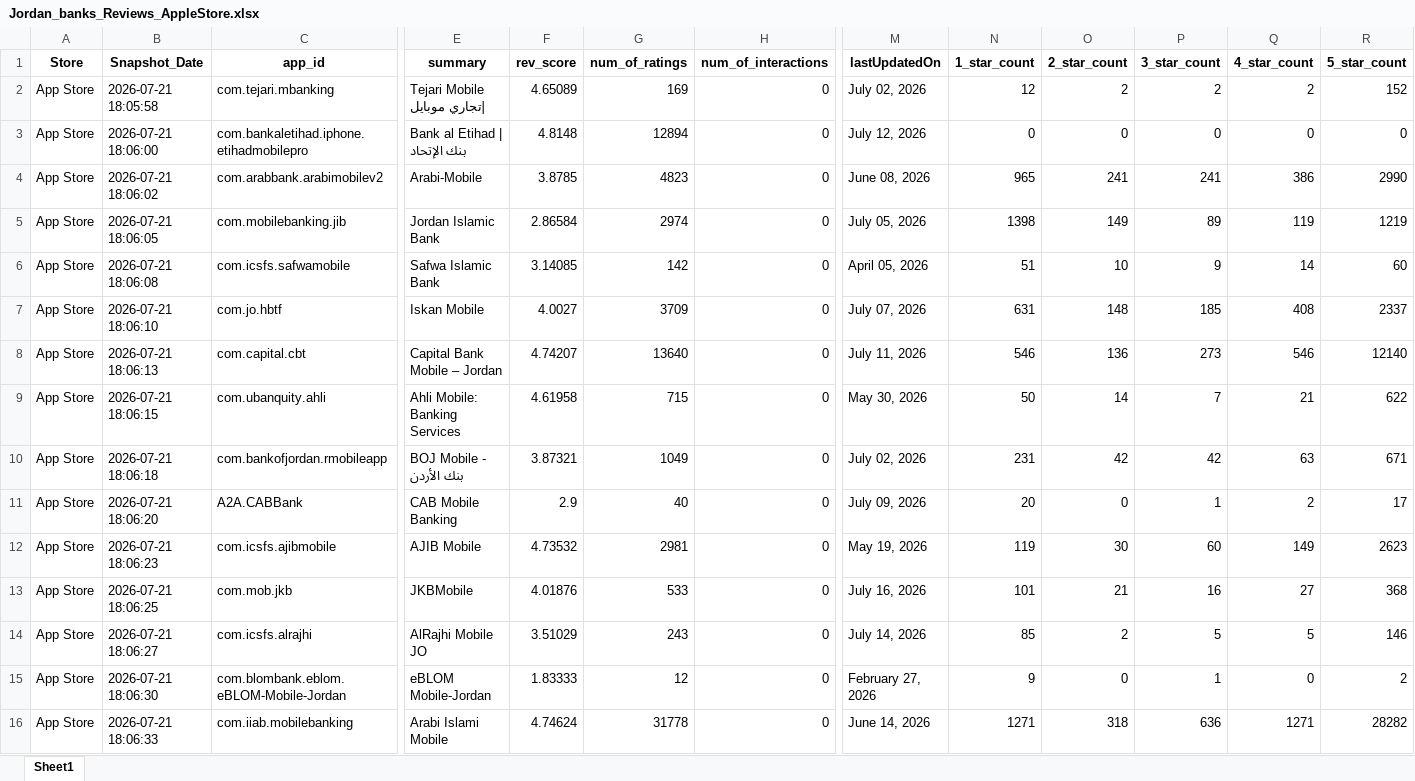
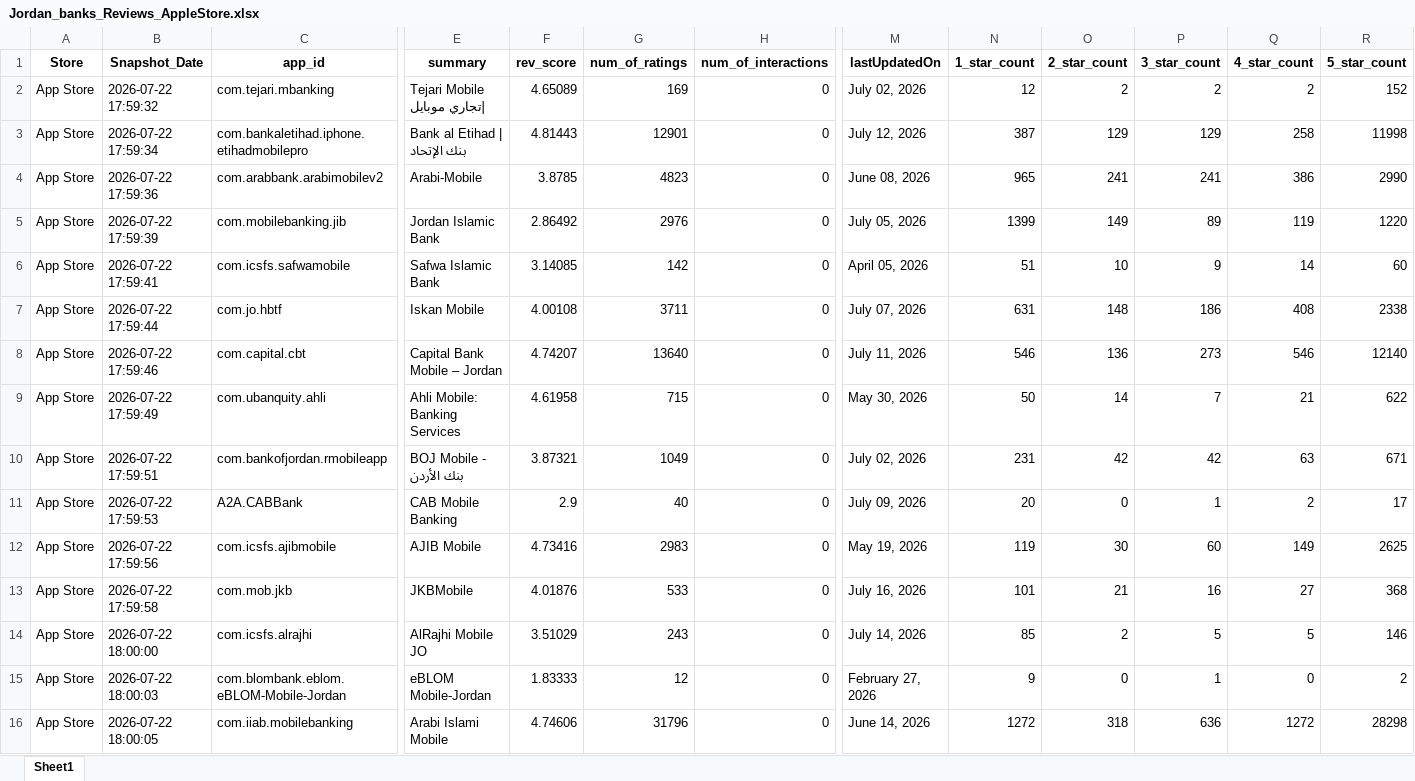
Before and after one commit to Joseph-Sal/jordan_banks_reviews_stats_data, an Excel workbook: data/Jordan_banks_Reviews_AppleStore.xlsx, sheet Sheet1, drawn as a sheet; only a part is shown, gaps mark what is left out; values as stored, in another font and other column widths than the file's, no borders; the diff names each change by its address in the sheet, - before the commit and + after, or states it on an @@ line.

```diff
--- a/data/Jordan_banks_Reviews_AppleStore.xlsx (sheet Sheet1)
+++ b/data/Jordan_banks_Reviews_AppleStore.xlsx (sheet Sheet1)
-B2 (Snapshot_Date): 2026-07-21 18:05:58
+B2 (Snapshot_Date): 2026-07-22 17:59:32
-B3 (Snapshot_Date): 2026-07-21 18:06:00
+B3 (Snapshot_Date): 2026-07-22 17:59:34
-F3 (rev_score): 4.8148
+F3 (rev_score): 4.81443
-G3 (num_of_ratings): 12894
+G3 (num_of_ratings): 12901
-N3 (1_star_count): 0
+N3 (1_star_count): 387
-O3 (2_star_count): 0
+O3 (2_star_count): 129
-P3 (3_star_count): 0
+P3 (3_star_count): 129
-Q3 (4_star_count): 0
+Q3 (4_star_count): 258
-R3 (5_star_count): 0
+R3 (5_star_count): 11998
-B4 (Snapshot_Date): 2026-07-21 18:06:02
+B4 (Snapshot_Date): 2026-07-22 17:59:36
-B5 (Snapshot_Date): 2026-07-21 18:06:05
+B5 (Snapshot_Date): 2026-07-22 17:59:39
-F5 (rev_score): 2.86584
+F5 (rev_score): 2.86492
-G5 (num_of_ratings): 2974
+G5 (num_of_ratings): 2976
-N5 (1_star_count): 1398
+N5 (1_star_count): 1399
-R5 (5_star_count): 1219
+R5 (5_star_count): 1220
-B6 (Snapshot_Date): 2026-07-21 18:06:08
+B6 (Snapshot_Date): 2026-07-22 17:59:41
-B7 (Snapshot_Date): 2026-07-21 18:06:10
+B7 (Snapshot_Date): 2026-07-22 17:59:44
-F7 (rev_score): 4.0027
+F7 (rev_score): 4.00108
-G7 (num_of_ratings): 3709
+G7 (num_of_ratings): 3711
-P7 (3_star_count): 185
+P7 (3_star_count): 186
-R7 (5_star_count): 2337
+R7 (5_star_count): 2338
-B8 (Snapshot_Date): 2026-07-21 18:06:13
+B8 (Snapshot_Date): 2026-07-22 17:59:46
-B9 (Snapshot_Date): 2026-07-21 18:06:15
+B9 (Snapshot_Date): 2026-07-22 17:59:49
-B10 (Snapshot_Date): 2026-07-21 18:06:18
+B10 (Snapshot_Date): 2026-07-22 17:59:51
-B11 (Snapshot_Date): 2026-07-21 18:06:20
+B11 (Snapshot_Date): 2026-07-22 17:59:53
-B12 (Snapshot_Date): 2026-07-21 18:06:23
+B12 (Snapshot_Date): 2026-07-22 17:59:56
-F12 (rev_score): 4.73532
+F12 (rev_score): 4.73416
-G12 (num_of_ratings): 2981
+G12 (num_of_ratings): 2983
-R12 (5_star_count): 2623
+R12 (5_star_count): 2625
-B13 (Snapshot_Date): 2026-07-21 18:06:25
+B13 (Snapshot_Date): 2026-07-22 17:59:58
-B14 (Snapshot_Date): 2026-07-21 18:06:27
+B14 (Snapshot_Date): 2026-07-22 18:00:00
-B15 (Snapshot_Date): 2026-07-21 18:06:30
+B15 (Snapshot_Date): 2026-07-22 18:00:03
-B16 (Snapshot_Date): 2026-07-21 18:06:33
+B16 (Snapshot_Date): 2026-07-22 18:00:05
-F16 (rev_score): 4.74624
+F16 (rev_score): 4.74606
-G16 (num_of_ratings): 31778
+G16 (num_of_ratings): 31796
-N16 (1_star_count): 1271
+N16 (1_star_count): 1272
-Q16 (4_star_count): 1271
+Q16 (4_star_count): 1272
-R16 (5_star_count): 28282
+R16 (5_star_count): 28298
```
Also changed, not shown: data/Jordan_banks_Reviews_GooglePlay.xlsx.
